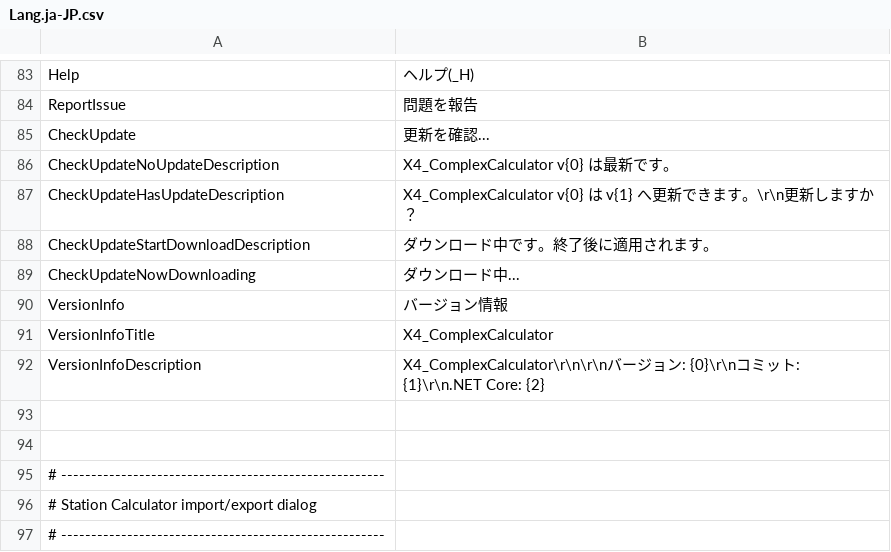
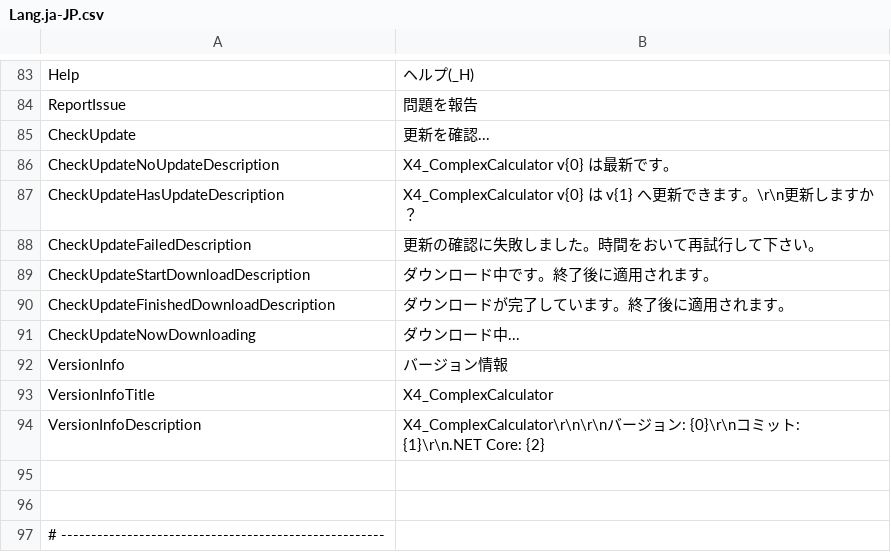
Before and after one commit to Ocelot1210/X4_ComplexCalculator, a CSV file: X4_ComplexCalculator/Localization/Lang.ja-JP.csv, drawn as a sheet; only a part is shown, gaps mark what is left out; the shorter side is filled out with more unchanged rows; the diff names each change by its address in the sheet, - before the commit and + after, or states it on an @@ line.

Commit message:
Add download finish and check update failed message

```diff
--- a/X4_ComplexCalculator/Localization/Lang.ja-JP.csv
+++ b/X4_ComplexCalculator/Localization/Lang.ja-JP.csv
+row 88: CheckUpdateFailedDescription | 更新の確認に失敗しました。時間をおいて再試行して下さい。
+row 90: CheckUpdateFinishedDownloadDescription | ダウンロードが完了しています。終了後に適用されます。
```
Also changed, not shown: X4_ComplexCalculator/Localization/Lang.csv, X4_ComplexCalculator/Localization/Lang.en-US.csv, 1 other file.
